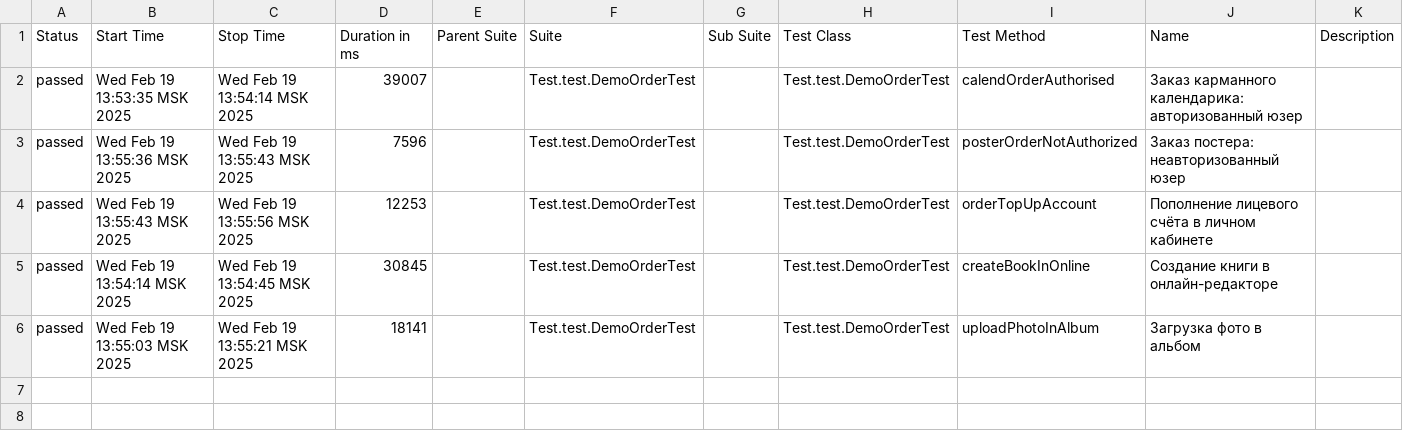
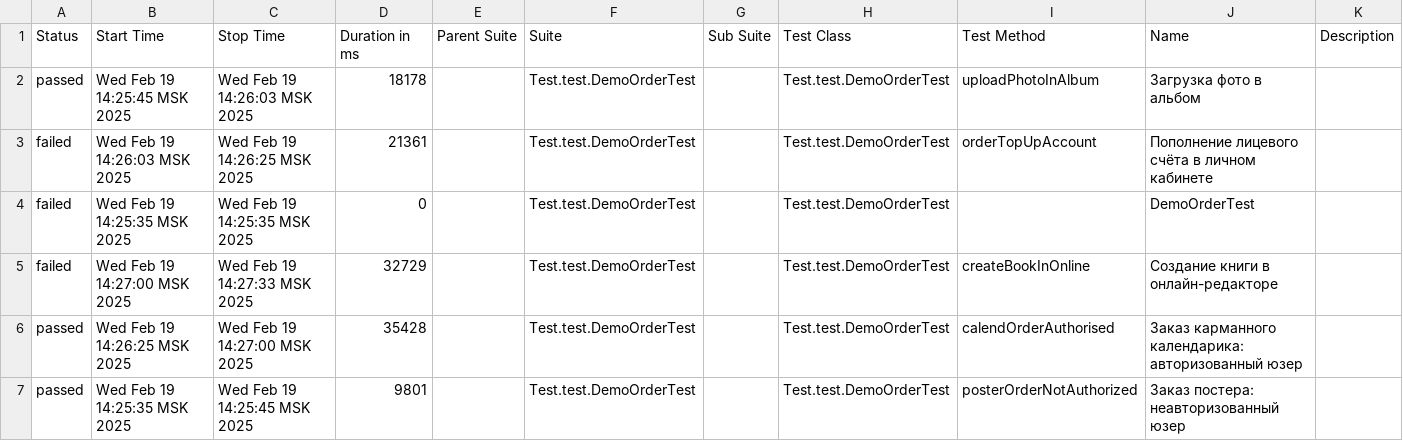
Before and after one commit to MariamPetr/allure-reports-for-web, a CSV file: web-master/allure-maven-plugin/data/suites.csv, drawn as a sheet.

Commit message:
Web Allure Report - master

```diff
--- a/web-master/allure-maven-plugin/data/suites.csv
+++ b/web-master/allure-maven-plugin/data/suites.csv
@@ -1,6 +1,7 @@
 "Status","Start Time","Stop Time","Duration in ms","Parent Suite","Suite","Sub Suite","Test Class","Test Method","Name","Description"
-"passed","Wed Feb 19 13:53:35 MSK 2025","Wed Feb 19 13:54:14 MSK 2025","39007","","Test.test.DemoOrderTest","","Test.test.DemoOrderTest","calendOrderAuthorised","Заказ карманного календарика: авторизованный юзер",""
-"passed","Wed Feb 19 13:55:36 MSK 2025","Wed Feb 19 13:55:43 MSK 2025","7596","","Test.test.DemoOrderTest","","Test.test.DemoOrderTest","posterOrderNotAuthorized","Заказ постера: неавторизованный юзер",""
-"passed","Wed Feb 19 13:55:43 MSK 2025","Wed Feb 19 13:55:56 MSK 2025","12253","","Test.test.DemoOrderTest","","Test.test.DemoOrderTest","orderTopUpAccount","Пополнение лицевого счёта в личном кабинете",""
-"passed","Wed Feb 19 13:54:14 MSK 2025","Wed Feb 19 13:54:45 MSK 2025","30845","","Test.test.DemoOrderTest","","Test.test.DemoOrderTest","createBookInOnline","Создание книги в онлайн-редакторе",""
-"passed","Wed Feb 19 13:55:03 MSK 2025","Wed Feb 19 13:55:21 MSK 2025","18141","","Test.test.DemoOrderTest","","Test.test.DemoOrderTest","uploadPhotoInAlbum","Загрузка фото в альбом",""
+"passed","Wed Feb 19 14:25:45 MSK 2025","Wed Feb 19 14:26:03 MSK 2025","18178","","Test.test.DemoOrderTest","","Test.test.DemoOrderTest","uploadPhotoInAlbum","Загрузка фото в альбом",""
+"failed","Wed Feb 19 14:26:03 MSK 2025","Wed Feb 19 14:26:25 MSK 2025","21361","","Test.test.DemoOrderTest","","Test.test.DemoOrderTest","orderTopUpAccount","Пополнение лицевого счёта в личном кабинете",""
+"failed","Wed Feb 19 14:25:35 MSK 2025","Wed Feb 19 14:25:35 MSK 2025","0","","Test.test.DemoOrderTest","","Test.test.DemoOrderTest","","DemoOrderTest",""
+"failed","Wed Feb 19 14:27:00 MSK 2025","Wed Feb 19 14:27:33 MSK 2025","32729","","Test.test.DemoOrderTest","","Test.test.DemoOrderTest","createBookInOnline","Создание книги в онлайн-редакторе",""
+"passed","Wed Feb 19 14:26:25 MSK 2025","Wed Feb 19 14:27:00 MSK 2025","35428","","Test.test.DemoOrderTest","","Test.test.DemoOrderTest","calendOrderAuthorised","Заказ карманного календарика: авторизованный юзер",""
+"passed","Wed Feb 19 14:25:35 MSK 2025","Wed Feb 19 14:25:45 MSK 2025","9801","","Test.test.DemoOrderTest","","Test.test.DemoOrderTest","posterOrderNotAuthorized","Заказ постера: неавторизованный юзер",""
```
Also changed, not shown: 36 other files.
